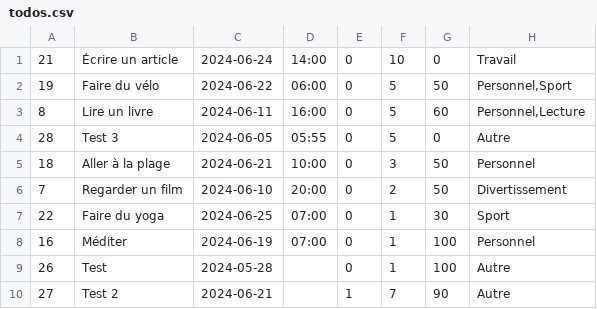
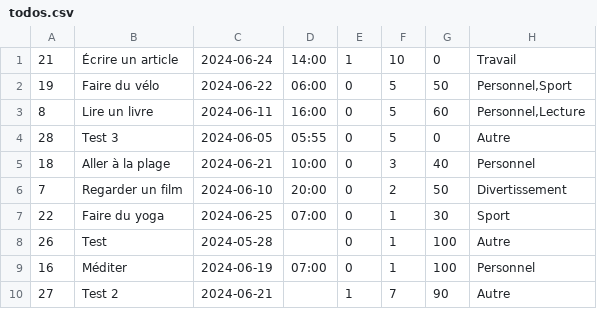
Before and after one commit to octhama/SandboxWebDynPHP, a CSV file: SandBoxKataToDoList/todos.csv, drawn as a sheet.

```diff
--- a/SandBoxKataToDoList/todos.csv
+++ b/SandBoxKataToDoList/todos.csv
@@ -1,2 +1,2 @@
-21,"Écrire un article",2024-06-24,14:00,0,10,0,Travail
+21,"Écrire un article",2024-06-24,14:00,1,10,0,Travail
 19,"Faire du vélo",2024-06-22,06:00,0,5,50,"Personnel,Sport"
@@ -4,7 +4,7 @@
 28,"Test 3",2024-06-05,05:55,0,5,0,Autre
-18,"Aller à la plage",2024-06-21,10:00,0,3,50,Personnel
+18,"Aller à la plage",2024-06-21,10:00,0,3,40,Personnel
 7,"Regarder un film",2024-06-10,20:00,0,2,50,Divertissement
 22,"Faire du yoga",2024-06-25,07:00,0,1,30,Sport
+26,Test,2024-05-28,,0,1,100,Autre
 16,Méditer,2024-06-19,07:00,0,1,100,Personnel
-26,Test,2024-05-28,,0,1,100,Autre
 27,"Test 2",2024-06-21,,1,7,90,Autre
```
Also changed, not shown: 1 other file.
